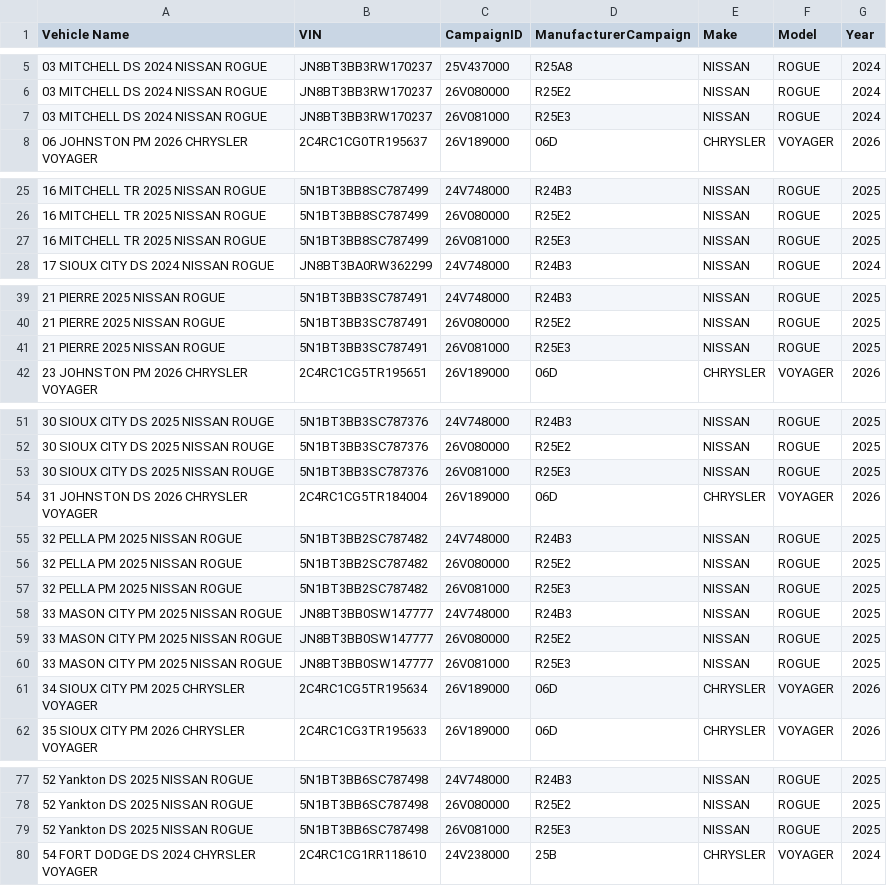
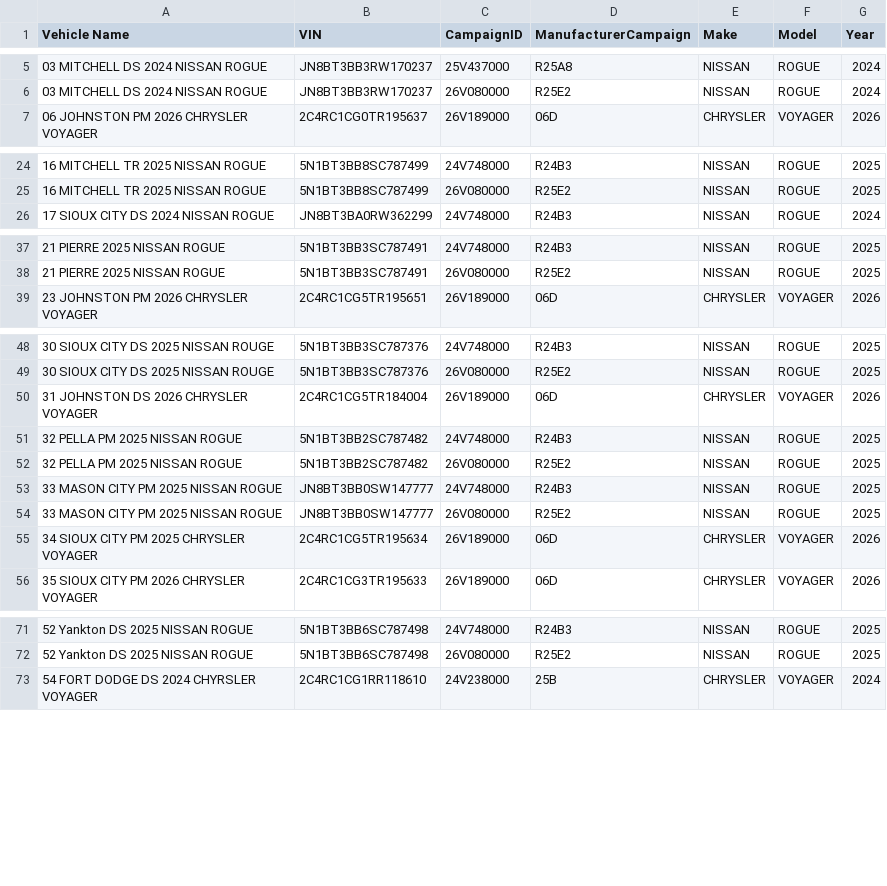
Before and after one commit to JSonntagLS/geotab-smartsheet, a CSV file: fixed_recalls.csv, drawn as a sheet; only a part is shown, gaps mark what is left out; the diff covers the shown part only.

Commit message:
Update fixed_recalls.csv

```diff
--- a/fixed_recalls.csv
+++ b/fixed_recalls.csv
@@ -6,3 +6,2 @@ Vehicle Name,VIN,CampaignID,ManufacturerCampaign,Make,Model,Year
 03 MITCHELL DS 2024 NISSAN ROGUE,JN8BT3BB3RW170237,26V080000,R25E2,NISSAN,ROGUE,2024
-03 MITCHELL DS 2024 NISSAN ROGUE,JN8BT3BB3RW170237,26V081000,R25E3,NISSAN,ROGUE,2024
 06 JOHNSTON PM 2026 CHRYSLER VOYAGER,2C4RC1CG0TR195637,26V189000,06D,CHRYSLER,VOYAGER,2026
@@ -26,3 +25,2 @@ Vehicle Name,VIN,CampaignID,ManufacturerCampaign,Make,Model,Year
 16 MITCHELL TR 2025 NISSAN ROGUE,5N1BT3BB8SC787499,26V080000,R25E2,NISSAN,ROGUE,2025
-16 MITCHELL TR 2025 NISSAN ROGUE,5N1BT3BB8SC787499,26V081000,R25E3,NISSAN,ROGUE,2025
 17 SIOUX CITY DS 2024 NISSAN ROGUE,JN8BT3BA0RW362299,24V748000,R24B3,NISSAN,ROGUE,2024
@@ -40,3 +38,2 @@ Vehicle Name,VIN,CampaignID,ManufacturerCampaign,Make,Model,Year
 21 PIERRE 2025 NISSAN ROGUE,5N1BT3BB3SC787491,26V080000,R25E2,NISSAN,ROGUE,2025
-21 PIERRE 2025 NISSAN ROGUE,5N1BT3BB3SC787491,26V081000,R25E3,NISSAN,ROGUE,2025
 23 JOHNSTON PM 2026 CHRYSLER VOYAGER,2C4RC1CG5TR195651,26V189000,06D,CHRYSLER,VOYAGER,2026
@@ -52,3 +49,2 @@ Vehicle Name,VIN,CampaignID,ManufacturerCampaign,Make,Model,Year
 30 SIOUX CITY DS 2025 NISSAN ROUGE,5N1BT3BB3SC787376,26V080000,R25E2,NISSAN,ROGUE,2025
-30 SIOUX CITY DS 2025 NISSAN ROUGE,5N1BT3BB3SC787376,26V081000,R25E3,NISSAN,ROGUE,2025
 31 JOHNSTON DS 2026 CHRYSLER VOYAGER,2C4RC1CG5TR184004,26V189000,06D,CHRYSLER,VOYAGER,2026
@@ -56,6 +52,4 @@ Vehicle Name,VIN,CampaignID,ManufacturerCampaign,Make,Model,Year
 32 PELLA PM 2025 NISSAN ROGUE,5N1BT3BB2SC787482,26V080000,R25E2,NISSAN,ROGUE,2025
-32 PELLA PM 2025 NISSAN ROGUE,5N1BT3BB2SC787482,26V081000,R25E3,NISSAN,ROGUE,2025
 33 MASON CITY PM 2025 NISSAN ROGUE,JN8BT3BB0SW147777,24V748000,R24B3,NISSAN,ROGUE,2025
 33 MASON CITY PM 2025 NISSAN ROGUE,JN8BT3BB0SW147777,26V080000,R25E2,NISSAN,ROGUE,2025
-33 MASON CITY PM 2025 NISSAN ROGUE,JN8BT3BB0SW147777,26V081000,R25E3,NISSAN,ROGUE,2025
 34 SIOUX CITY PM 2025 CHRYSLER VOYAGER,2C4RC1CG5TR195634,26V189000,06D,CHRYSLER,VOYAGER,2026
@@ -78,3 +72,2 @@ Vehicle Name,VIN,CampaignID,ManufacturerCampaign,Make,Model,Year
 52 Yankton DS 2025 NISSAN ROGUE,5N1BT3BB6SC787498,26V080000,R25E2,NISSAN,ROGUE,2025
-52 Yankton DS 2025 NISSAN ROGUE,5N1BT3BB6SC787498,26V081000,R25E3,NISSAN,ROGUE,2025
 54 FORT DODGE DS 2024 CHYRSLER VOYAGER,2C4RC1CG1RR118610,24V238000,25B,CHRYSLER,VOYAGER,2024
```
Also changed, not shown: 1 removed row elsewhere in this file.
